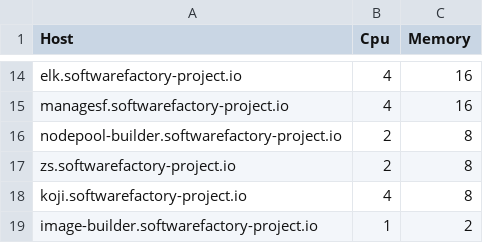
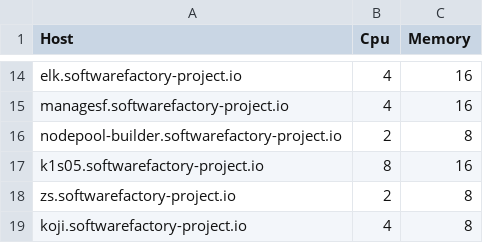
Before and after one commit to softwarefactory-project/sf-infra, a CSV file: doc/inventory.csv, drawn as a sheet; only a part is shown, gaps mark what is left out; the shorter side is filled out with more unchanged rows.

Commit message:
Add k1s05 host
The new k1s host would be based on RHEL 9.3.

Change depends on: [1]

[1] https://softwarefactory-project.io/r/c/software-factory/sf-infra/+/30500

Change-Id: I41a203203e5909c123239200c86e8a70a7cbadf2

```diff
--- a/doc/inventory.csv
+++ b/doc/inventory.csv
@@ -16,2 +16,3 @@ managesf.softwarefactory-project.io,4,16
 nodepool-builder.softwarefactory-project.io,2,8
+k1s05.softwarefactory-project.io,8,16
 zs.softwarefactory-project.io,2,8
```
Also changed, not shown: 6 other files.
